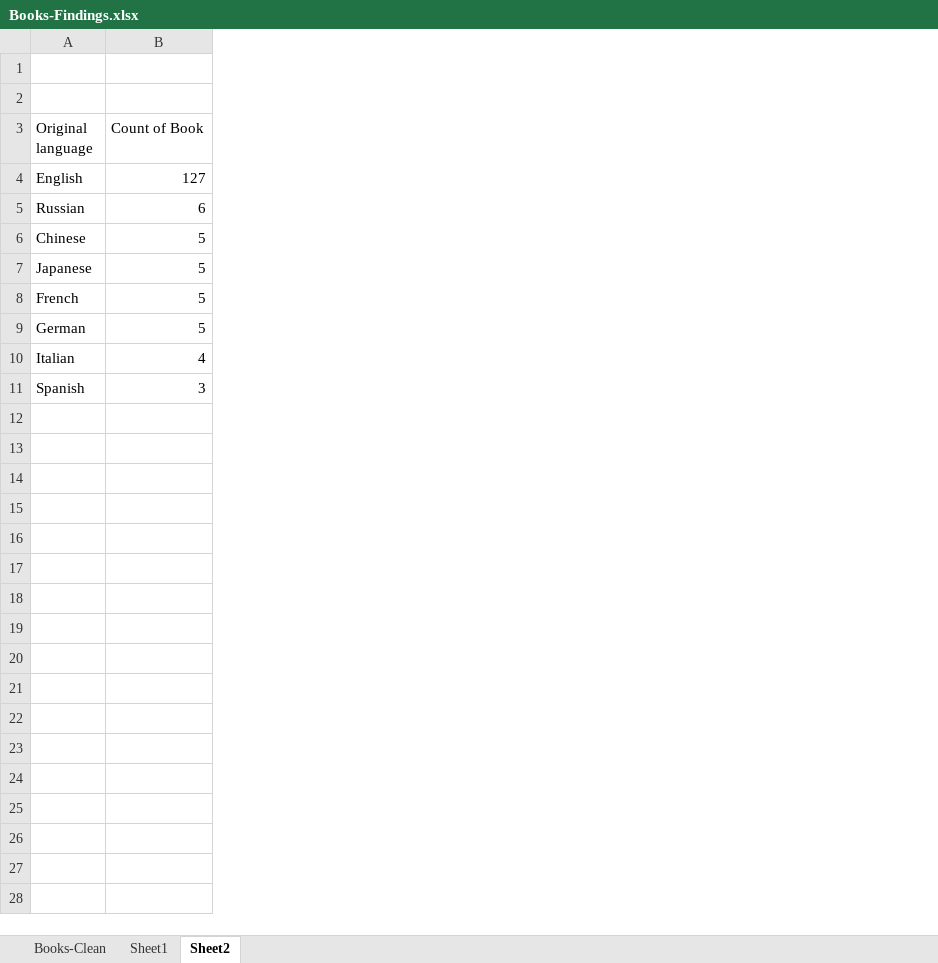
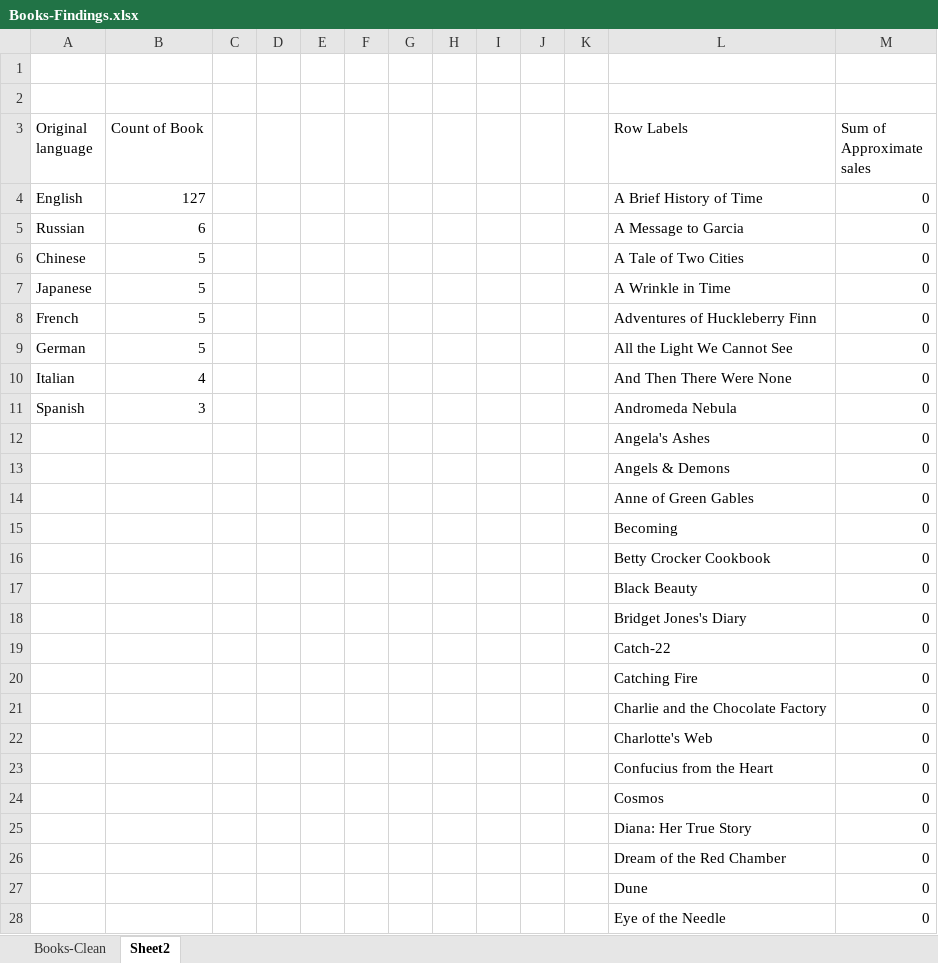
Before and after one commit to cocimano/-ProjectsAndPractice-, an Excel workbook: Excel/Books-Findings.xlsx, sheet Sheet2, drawn as a sheet; only a part is shown; values as stored, in another font and other column widths than the file's, no borders; charts and pictures not drawn; the diff covers the shown part only; the diff names each change by its address in the sheet, - before the commit and + after, or states it on an @@ line.

```diff
--- a/Excel/Books-Findings.xlsx (sheet Sheet2)
+++ b/Excel/Books-Findings.xlsx (sheet Sheet2)
-sheet tab: Sheet1
+column C, empty
+column D, empty
+column E, empty
+column F, empty
+column G, empty
+column H, empty
+column I, empty
+column J, empty
+column K, empty
+column L (Row Labels), rows 4-11: A Brief History of Time | A Message to Garcia | A Tale of Two Cities | A Wrinkle in Time | Adventures of Huckleberry Finn | All the Light We Cannot See | And Then There Were None | Andromeda Nebula
+column M (Sum of Approximate sales), rows 4-11: all 0
+row 12:  |  |  |  |  |  |  |  |  |  |  | Angela's Ashes | 0
+row 13:  |  |  |  |  |  |  |  |  |  |  | Angels & Demons | 0
+row 14:  |  |  |  |  |  |  |  |  |  |  | Anne of Green Gables | 0
+row 15:  |  |  |  |  |  |  |  |  |  |  | Becoming | 0
+row 16:  |  |  |  |  |  |  |  |  |  |  | Betty Crocker Cookbook | 0
+row 17:  |  |  |  |  |  |  |  |  |  |  | Black Beauty | 0
+row 18:  |  |  |  |  |  |  |  |  |  |  | Bridget Jones's Diary | 0
+row 19:  |  |  |  |  |  |  |  |  |  |  | Catch-22 | 0
+row 20:  |  |  |  |  |  |  |  |  |  |  | Catching Fire | 0
+row 21:  |  |  |  |  |  |  |  |  |  |  | Charlie and the Chocolate Factory | 0
+row 22:  |  |  |  |  |  |  |  |  |  |  | Charlotte's Web | 0
+row 23:  |  |  |  |  |  |  |  |  |  |  | Confucius from the Heart | 0
+row 24:  |  |  |  |  |  |  |  |  |  |  | Cosmos | 0
+row 25:  |  |  |  |  |  |  |  |  |  |  | Diana: Her True Story | 0
+row 26:  |  |  |  |  |  |  |  |  |  |  | Dream of the Red Chamber | 0
+row 27:  |  |  |  |  |  |  |  |  |  |  | Dune | 0
+row 28:  |  |  |  |  |  |  |  |  |  |  | Eye of the Needle | 0
```
Also changed, not shown: 146 added rows elsewhere in this sheet, 12 other files.
